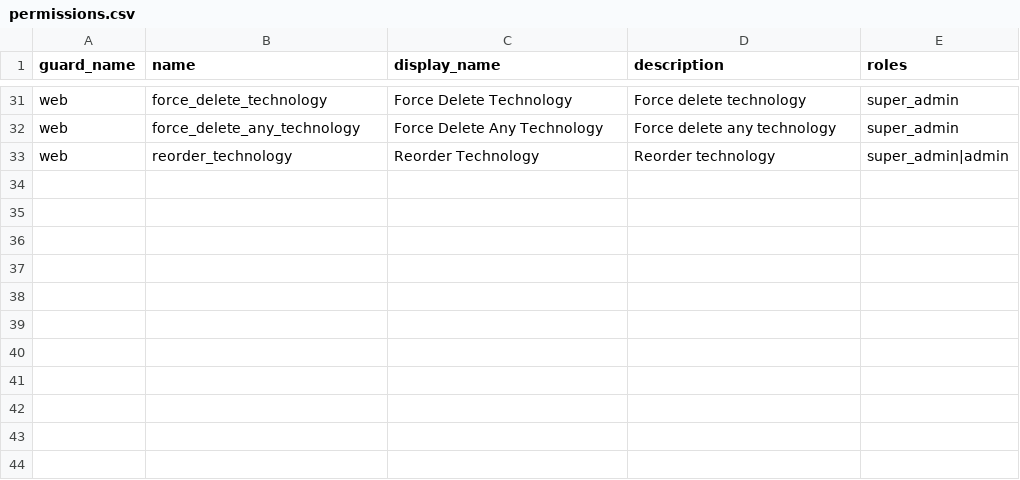
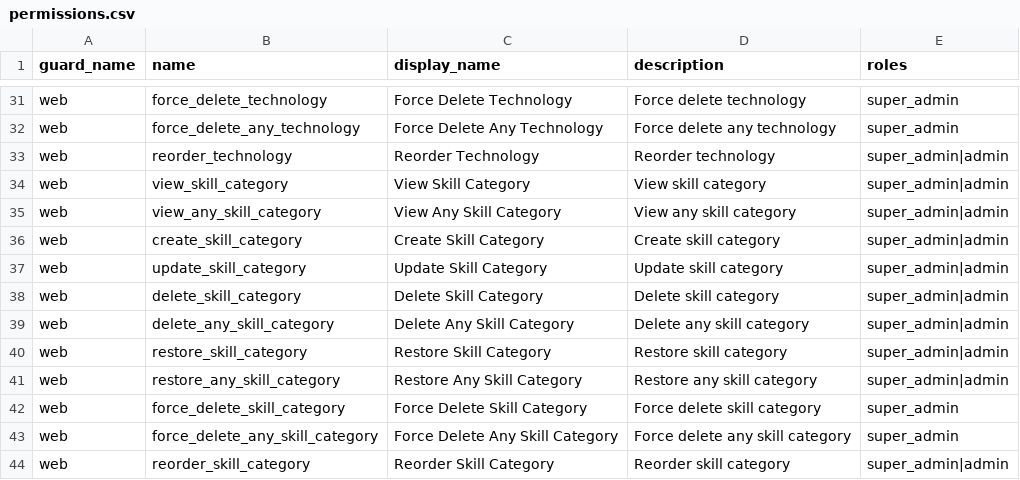
Before and after one commit to damianlewis/damianlewis-website, a CSV file: database/data/permissions.csv, drawn as a sheet; only a part is shown, gaps mark what is left out; the diff names each change by its address in the sheet, - before the commit and + after, or states it on an @@ line.

Commit message:
feat: add permissions and model policy for skill category

```diff
--- a/database/data/permissions.csv
+++ b/database/data/permissions.csv
+row 34: web | view_skill_category | View Skill Category | View skill category | super_admin|admin
+row 35: web | view_any_skill_category | View Any Skill Category | View any skill category | super_admin|admin
+row 36: web | create_skill_category | Create Skill Category | Create skill category | super_admin|admin
+row 37: web | update_skill_category | Update Skill Category | Update skill category | super_admin|admin
+row 38: web | delete_skill_category | Delete Skill Category | Delete skill category | super_admin|admin
+row 39: web | delete_any_skill_category | Delete Any Skill Category | Delete any skill category | super_admin|admin
+row 40: web | restore_skill_category | Restore Skill Category | Restore skill category | super_admin|admin
+row 41: web | restore_any_skill_category | Restore Any Skill Category | Restore any skill category | super_admin|admin
+row 42: web | force_delete_skill_category | Force Delete Skill Category | Force delete skill category | super_admin
+row 43: web | force_delete_any_skill_category | Force Delete Any Skill Category | Force delete any skill category | super_admin
+row 44: web | reorder_skill_category | Reorder Skill Category | Reorder skill category | super_admin|admin
```
Also changed, not shown: 1 other file.
